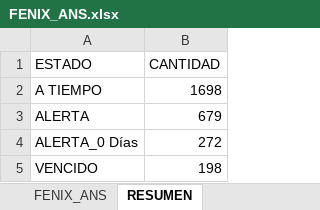
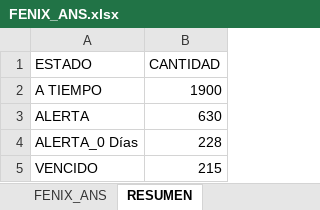
Before and after one commit to agaviria-projects/elite-data-tools, an Excel workbook: modules/informe_ans/entrada/FENIX_ANS.xlsx, sheet RESUMEN, drawn as a sheet; values as stored, in another font and other column widths than the file's, no borders; the diff names each change by its address in the sheet, - before the commit and + after, or states it on an @@ line.

```diff
--- a/modules/informe_ans/entrada/FENIX_ANS.xlsx (sheet RESUMEN)
+++ b/modules/informe_ans/entrada/FENIX_ANS.xlsx (sheet RESUMEN)
-B2 (CANTIDAD): 1698
+B2 (CANTIDAD): 1900
-B3 (CANTIDAD): 679
+B3 (CANTIDAD): 630
-B4 (CANTIDAD): 272
+B4 (CANTIDAD): 228
-B5 (CANTIDAD): 198
+B5 (CANTIDAD): 215
```
Also changed, not shown: sheet FENIX_ANS, sheet META_INFO, 5 other files.
